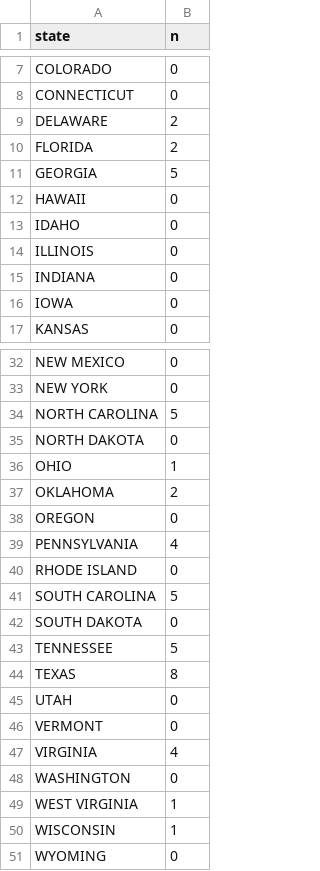
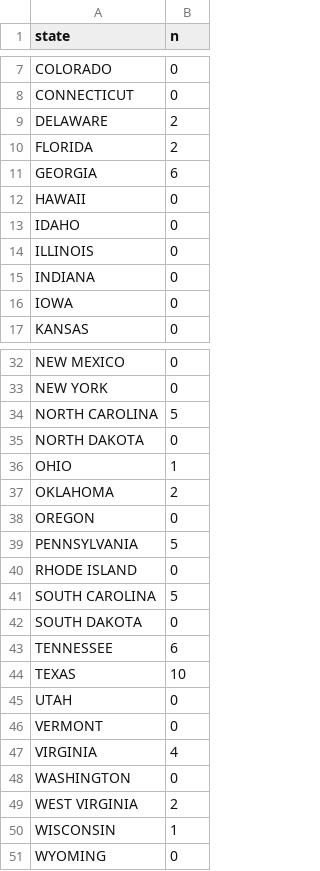
Before and after one commit to itsc222/chat-gpt-us-state-dialectology, a CSV file: qgis_mapping_dfs/yall.csv, drawn as a sheet; only a part is shown, gaps mark what is left out.

```diff
--- a/qgis_mapping_dfs/yall.csv
+++ b/qgis_mapping_dfs/yall.csv
@@ -10,3 +10,3 @@ DELAWARE,2
 FLORIDA,2
-GEORGIA,5
+GEORGIA,6
 HAWAII,0
@@ -38,3 +38,3 @@ OKLAHOMA,2
 OREGON,0
-PENNSYLVANIA,4
+PENNSYLVANIA,5
 RHODE ISLAND,0
@@ -42,4 +42,4 @@ SOUTH CAROLINA,5
 SOUTH DAKOTA,0
-TENNESSEE,5
-TEXAS,8
+TENNESSEE,6
+TEXAS,10
 UTAH,0
@@ -48,3 +48,3 @@ VIRGINIA,4
 WASHINGTON,0
-WEST VIRGINIA,1
+WEST VIRGINIA,2
 WISCONSIN,1
```
Also changed, not shown: qgis_mapping_dfs/mightcould.csv, qgis_mapping_dfs/mono.csv, 4 other files.
